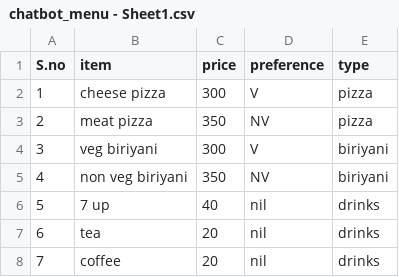
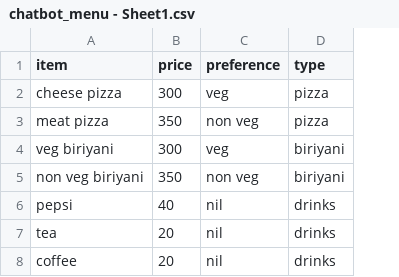
Before and after one commit to Haseebae/Flo, a CSV file: files/chatbot_menu - Sheet1.csv, drawn as a sheet; removed rows and columns are numbered as before the commit, all else as after; the diff names each change by its address in the sheet, - before the commit and + after, or states it on an @@ line.

```diff
--- a/files/chatbot_menu - Sheet1.csv
+++ b/files/chatbot_menu - Sheet1.csv
-column A (S.no), rows 2-8: 1 | 2 | 3 | 4 | 5 | 6 | 7
-C2 (preference): V
+C2 (preference): veg
-C3 (preference): NV
+C3 (preference): non veg
-C4 (preference): V
+C4 (preference): veg
-C5 (preference): NV
+C5 (preference): non veg
-A6 (item): 7 up
+A6 (item): pepsi
```
Also changed, not shown: 7 other files.
